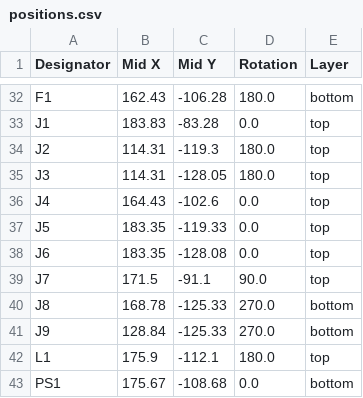
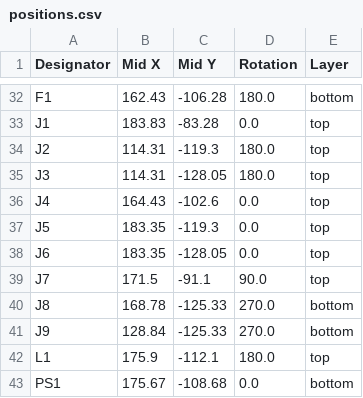
Before and after one commit to GraniteGobbler/VFDClock, a CSV file: pcb/production/positions.csv, drawn as a sheet; only a part is shown, gaps mark what is left out.

```diff
--- a/pcb/production/positions.csv
+++ b/pcb/production/positions.csv
@@ -36,4 +36,4 @@ J3,114.31,-128.05,180.0,top
 J4,164.43,-102.6,0.0,top
-J5,183.35,-119.33,0.0,top
-J6,183.35,-128.08,0.0,top
+J5,183.35,-119.3,0.0,top
+J6,183.35,-128.05,0.0,top
 J7,171.5,-91.1,90.0,top
```
Also changed, not shown: pcb/production/bom.csv, 4 other files.
